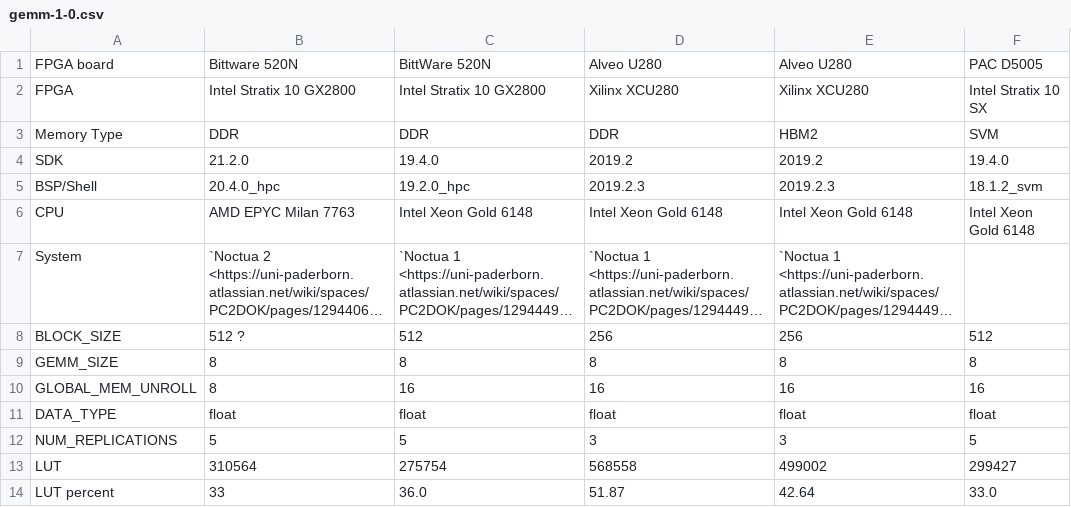
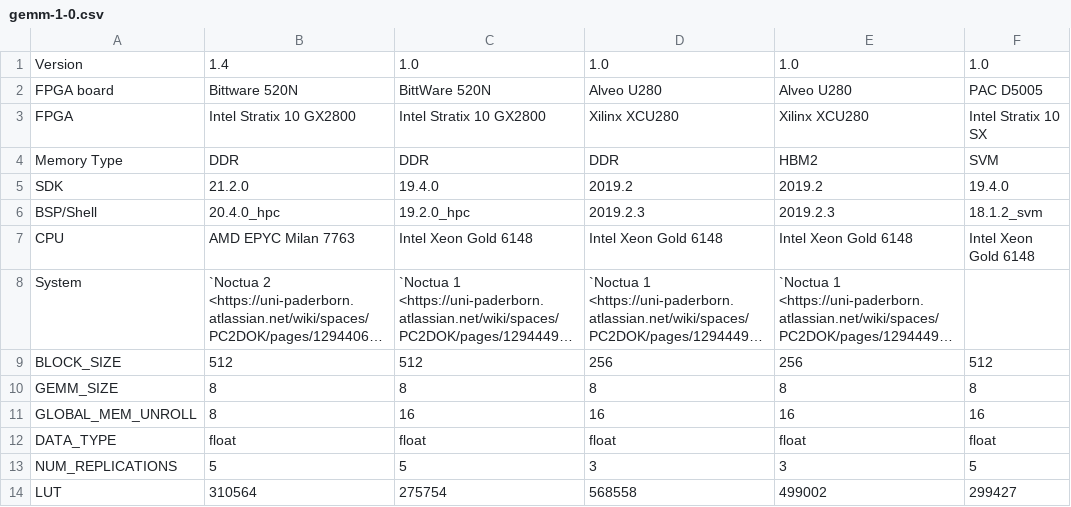
Before and after one commit to pc2/HPCC_FPGA, a CSV file: docs/source/GEMM/results/gemm-1-0.csv, drawn as a sheet; only a part is shown; the shorter side is filled out with more unchanged rows; long unchanged cells end in …; addresses are those after the commit; the diff names each change by its address in the sheet, - before the commit and + after, or states it on an @@ line.

```diff
--- a/docs/source/GEMM/results/gemm-1-0.csv
+++ b/docs/source/GEMM/results/gemm-1-0.csv
+row 1: Version | 1.4 | 1.0 | 1.0 | 1.0 | 1.0
-B9: 512 ?
+B9: 512
```
Also changed, not shown: docs/source/RandomAccess/results/randomaccess-2-2.csv, docs/source/STREAM/results/stream-2-3.csv, 3 other files.
